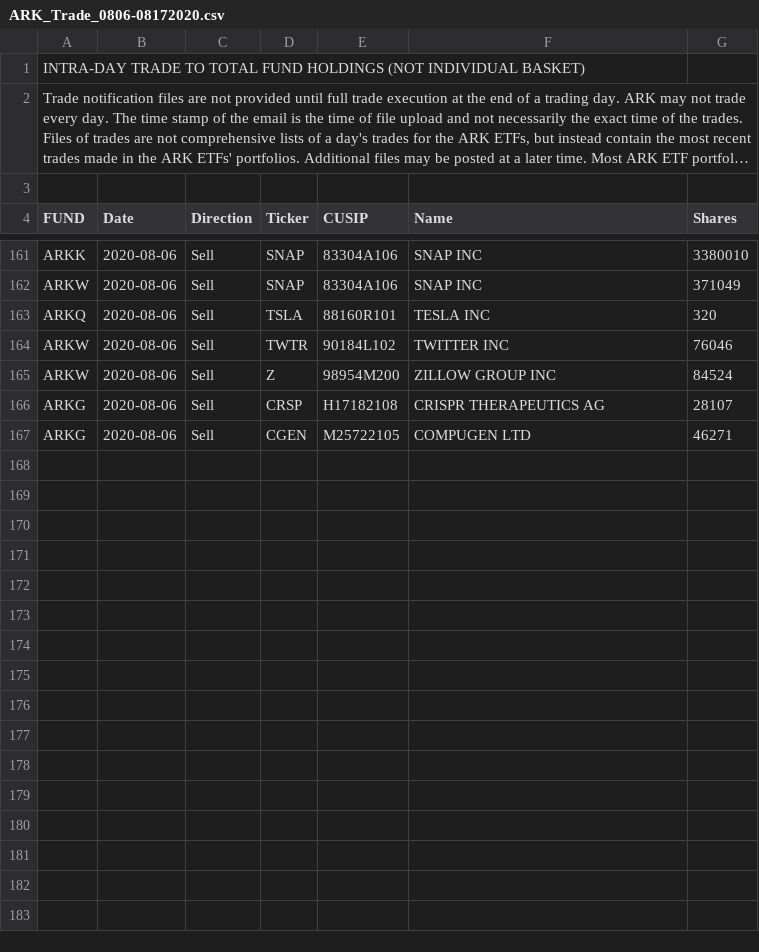
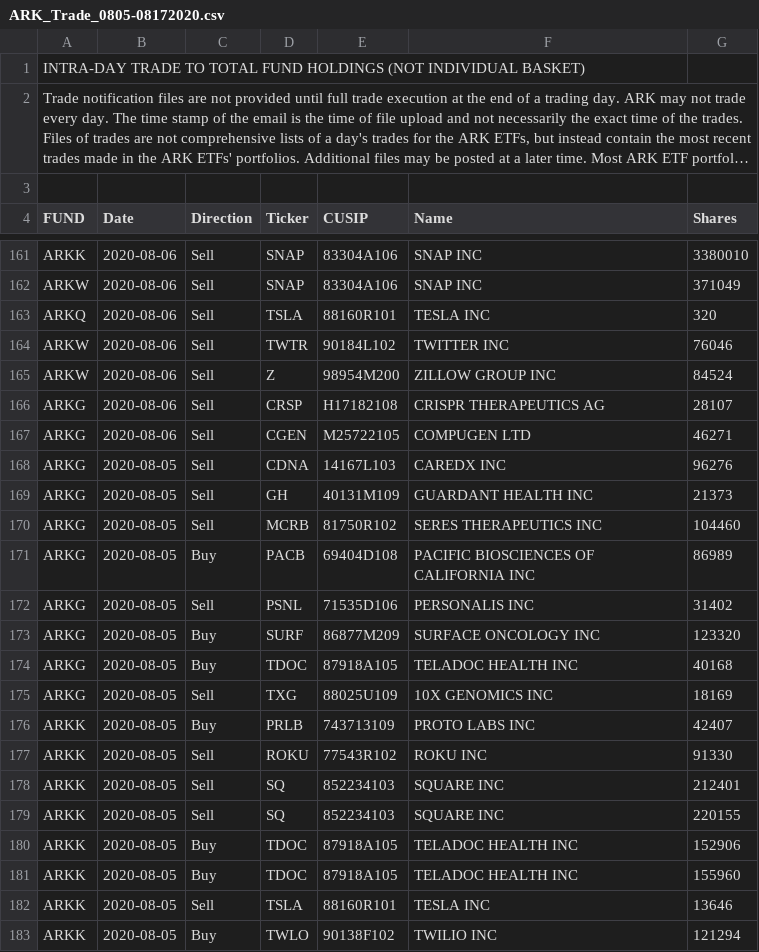
Before and after one commit to KarlZhu-SE/ark-funds-monitor, a CSV file: ark-transactions-data/csv/ARK_Trade_0805-08172020.csv (was ark-transactions-data/csv/ARK_Trade_0806-08172020.csv), drawn as a sheet; only a part is shown, gaps mark what is left out; long unchanged cells end in …; the diff covers the shown part only; the diff names each change by its address in the sheet, - before the commit and + after, or states it on an @@ line.

Commit message:
data correction

```diff
--- a/ark-transactions-data/csv/ARK_Trade_0806-08172020.csv
+++ b/ark-transactions-data/csv/ARK_Trade_0805-08172020.csv
+row 168: ARKG | 2020-08-05 | Sell | CDNA | 14167L103 | CAREDX INC | 96276
+row 169: ARKG | 2020-08-05 | Sell | GH | 40131M109 | GUARDANT HEALTH INC | 21373
+row 170: ARKG | 2020-08-05 | Sell | MCRB | 81750R102 | SERES THERAPEUTICS INC | 104460
+row 171: ARKG | 2020-08-05 | Buy | PACB | 69404D108 | PACIFIC BIOSCIENCES OF CALIFORNIA INC | 86989
+row 172: ARKG | 2020-08-05 | Sell | PSNL | 71535D106 | PERSONALIS INC | 31402
+row 173: ARKG | 2020-08-05 | Buy | SURF | 86877M209 | SURFACE ONCOLOGY INC | 123320
+row 174: ARKG | 2020-08-05 | Buy | TDOC | 87918A105 | TELADOC HEALTH INC | 40168
+row 175: ARKG | 2020-08-05 | Sell | TXG | 88025U109 | 10X GENOMICS INC | 18169
+row 176: ARKK | 2020-08-05 | Buy | PRLB | 743713109 | PROTO LABS INC | 42407
+row 177: ARKK | 2020-08-05 | Sell | ROKU | 77543R102 | ROKU INC | 91330
+row 178: ARKK | 2020-08-05 | Sell | SQ | 852234103 | SQUARE INC | 212401
+row 179: ARKK | 2020-08-05 | Sell | SQ | 852234103 | SQUARE INC | 220155
+row 180: ARKK | 2020-08-05 | Buy | TDOC | 87918A105 | TELADOC HEALTH INC | 152906
+row 181: ARKK | 2020-08-05 | Buy | TDOC | 87918A105 | TELADOC HEALTH INC | 155960
+row 182: ARKK | 2020-08-05 | Sell | TSLA | 88160R101 | TESLA INC | 13646
+row 183: ARKK | 2020-08-05 | Buy | TWLO | 90138F102 | TWILIO INC | 121294
```
Also changed, not shown: 10 added rows and 1 edited cell elsewhere in this file, ark-transactions-data/csv/ARK_Trade_08182020.csv, ark-transactions-data/csv/ARK_Trade_08202020.csv, 16 other files.
